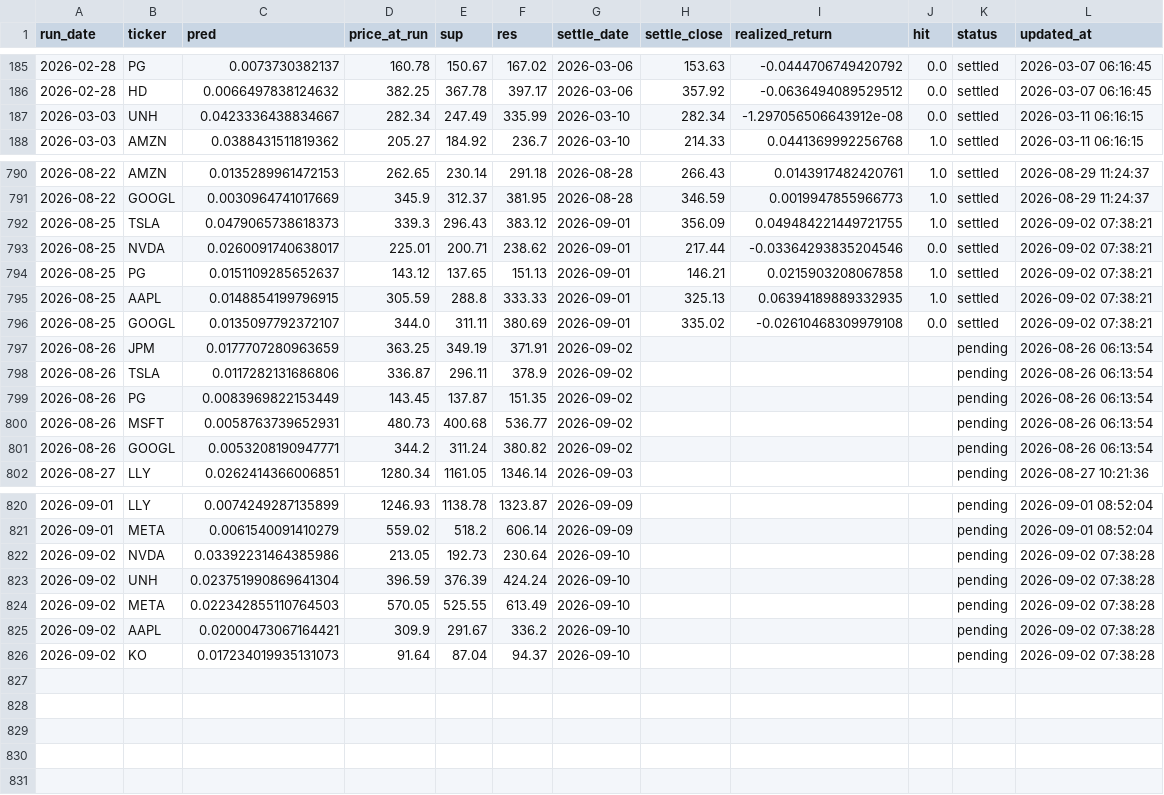
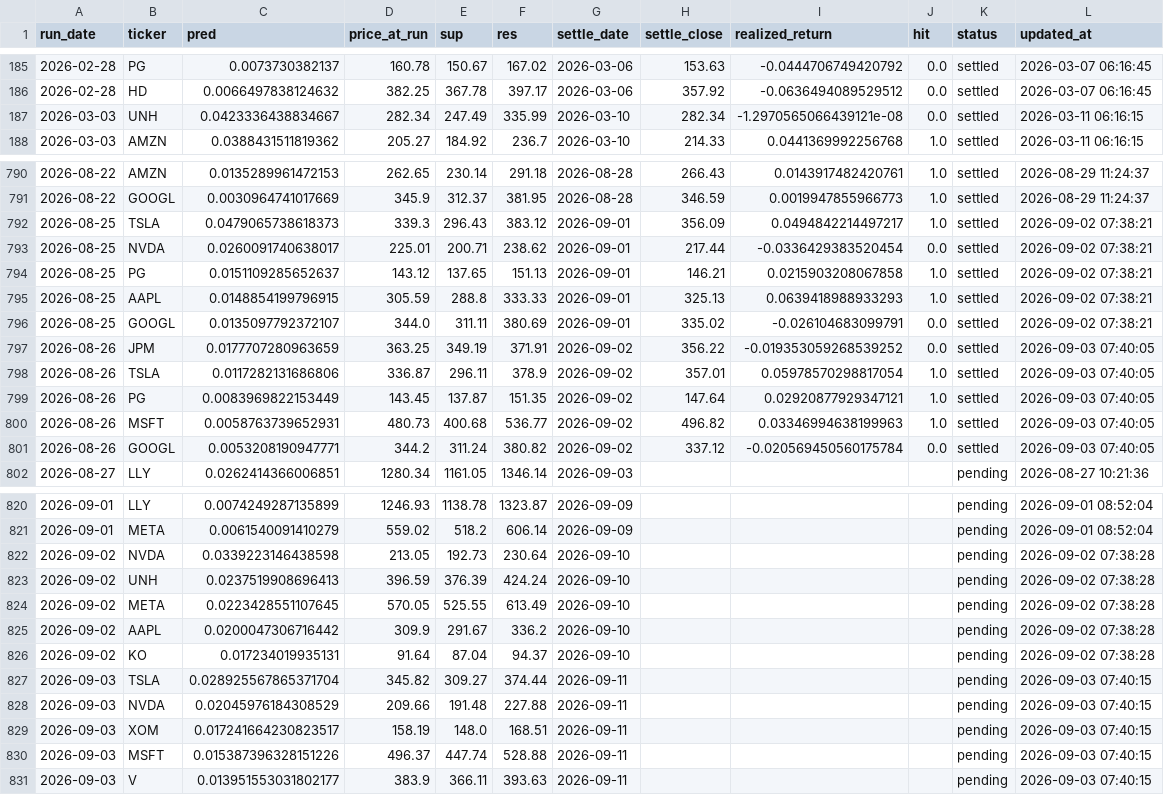
Before and after one commit to chehao0221/US-stock-ai, a CSV file: us_history.csv, drawn as a sheet; only a part is shown, gaps mark what is left out.

```diff
--- a/us_history.csv
+++ b/us_history.csv
@@ -186,3 +186,3 @@
 2026-02-28,HD,0.0066497838124632,382.25,367.78,397.17,2026-03-06,357.92,-0.0636494089529512,0.0,settled,2026-03-07 06:16:45
-2026-03-03,UNH,0.0423336438834667,282.34,247.49,335.99,2026-03-10,282.34,-1.297056506643912e-08,0.0,settled,2026-03-11 06:16:15
+2026-03-03,UNH,0.0423336438834667,282.34,247.49,335.99,2026-03-10,282.34,-1.2970565066439121e-08,0.0,settled,2026-03-11 06:16:15
 2026-03-03,AMZN,0.0388431511819362,205.27,184.92,236.7,2026-03-10,214.33,0.0441369992256768,1.0,settled,2026-03-11 06:16:15
@@ -791,12 +791,12 @@
 2026-08-22,GOOGL,0.0030964741017669,345.9,312.37,381.95,2026-08-28,346.59,0.0019947855966773,1.0,settled,2026-08-29 11:24:37
-2026-08-25,TSLA,0.0479065738618373,339.3,296.43,383.12,2026-09-01,356.09,0.049484221449721755,1.0,settled,2026-09-02 07:38:21
-2026-08-25,NVDA,0.0260091740638017,225.01,200.71,238.62,2026-09-01,217.44,-0.03364293835204546,0.0,settled,2026-09-02 07:38:21
+2026-08-25,TSLA,0.0479065738618373,339.3,296.43,383.12,2026-09-01,356.09,0.0494842214497217,1.0,settled,2026-09-02 07:38:21
+2026-08-25,NVDA,0.0260091740638017,225.01,200.71,238.62,2026-09-01,217.44,-0.0336429383520454,0.0,settled,2026-09-02 07:38:21
 2026-08-25,PG,0.0151109285652637,143.12,137.65,151.13,2026-09-01,146.21,0.0215903208067858,1.0,settled,2026-09-02 07:38:21
-2026-08-25,AAPL,0.0148854199796915,305.59,288.8,333.33,2026-09-01,325.13,0.06394189889332935,1.0,settled,2026-09-02 07:38:21
-2026-08-25,GOOGL,0.0135097792372107,344.0,311.11,380.69,2026-09-01,335.02,-0.02610468309979108,0.0,settled,2026-09-02 07:38:21
-2026-08-26,JPM,0.0177707280963659,363.25,349.19,371.91,2026-09-02,,,,pending,2026-08-26 06:13:54
-2026-08-26,TSLA,0.0117282131686806,336.87,296.11,378.9,2026-09-02,,,,pending,2026-08-26 06:13:54
-2026-08-26,PG,0.0083969822153449,143.45,137.87,151.35,2026-09-02,,,,pending,2026-08-26 06:13:54
-2026-08-26,MSFT,0.0058763739652931,480.73,400.68,536.77,2026-09-02,,,,pending,2026-08-26 06:13:54
-2026-08-26,GOOGL,0.0053208190947771,344.2,311.24,380.82,2026-09-02,,,,pending,2026-08-26 06:13:54
+2026-08-25,AAPL,0.0148854199796915,305.59,288.8,333.33,2026-09-01,325.13,0.0639418988933293,1.0,settled,2026-09-02 07:38:21
+2026-08-25,GOOGL,0.0135097792372107,344.0,311.11,380.69,2026-09-01,335.02,-0.026104683099791,0.0,settled,2026-09-02 07:38:21
+2026-08-26,JPM,0.0177707280963659,363.25,349.19,371.91,2026-09-02,356.22,-0.019353059268539252,0.0,settled,2026-09-03 07:40:05
+2026-08-26,TSLA,0.0117282131686806,336.87,296.11,378.9,2026-09-02,357.01,0.05978570298817054,1.0,settled,2026-09-03 07:40:05
+2026-08-26,PG,0.0083969822153449,143.45,137.87,151.35,2026-09-02,147.64,0.02920877929347121,1.0,settled,2026-09-03 07:40:05
+2026-08-26,MSFT,0.0058763739652931,480.73,400.68,536.77,2026-09-02,496.82,0.03346994638199963,1.0,settled,2026-09-03 07:40:05
+2026-08-26,GOOGL,0.0053208190947771,344.2,311.24,380.82,2026-09-02,337.12,-0.020569450560175784,0.0,settled,2026-09-03 07:40:05
 2026-08-27,LLY,0.0262414366006851,1280.34,1161.05,1346.14,2026-09-03,,,,pending,2026-08-27 10:21:36
@@ -821,6 +821,11 @@
 2026-09-01,META,0.0061540091410279,559.02,518.2,606.14,2026-09-09,,,,pending,2026-09-01 08:52:04
-2026-09-02,NVDA,0.03392231464385986,213.05,192.73,230.64,2026-09-10,,,,pending,2026-09-02 07:38:28
-2026-09-02,UNH,0.023751990869641304,396.59,376.39,424.24,2026-09-10,,,,pending,2026-09-02 07:38:28
-2026-09-02,META,0.022342855110764503,570.05,525.55,613.49,2026-09-10,,,,pending,2026-09-02 07:38:28
-2026-09-02,AAPL,0.02000473067164421,309.9,291.67,336.2,2026-09-10,,,,pending,2026-09-02 07:38:28
-2026-09-02,KO,0.017234019935131073,91.64,87.04,94.37,2026-09-10,,,,pending,2026-09-02 07:38:28
+2026-09-02,NVDA,0.0339223146438598,213.05,192.73,230.64,2026-09-10,,,,pending,2026-09-02 07:38:28
+2026-09-02,UNH,0.0237519908696413,396.59,376.39,424.24,2026-09-10,,,,pending,2026-09-02 07:38:28
+2026-09-02,META,0.0223428551107645,570.05,525.55,613.49,2026-09-10,,,,pending,2026-09-02 07:38:28
+2026-09-02,AAPL,0.0200047306716442,309.9,291.67,336.2,2026-09-10,,,,pending,2026-09-02 07:38:28
+2026-09-02,KO,0.017234019935131,91.64,87.04,94.37,2026-09-10,,,,pending,2026-09-02 07:38:28
+2026-09-03,TSLA,0.028925567865371704,345.82,309.27,374.44,2026-09-11,,,,pending,2026-09-03 07:40:15
+2026-09-03,NVDA,0.02045976184308529,209.66,191.48,227.88,2026-09-11,,,,pending,2026-09-03 07:40:15
+2026-09-03,XOM,0.017241664230823517,158.19,148.0,168.51,2026-09-11,,,,pending,2026-09-03 07:40:15
+2026-09-03,MSFT,0.015387396328151226,496.37,447.74,528.88,2026-09-11,,,,pending,2026-09-03 07:40:15
+2026-09-03,V,0.013951553031802177,383.9,366.11,393.63,2026-09-11,,,,pending,2026-09-03 07:40:15
```
